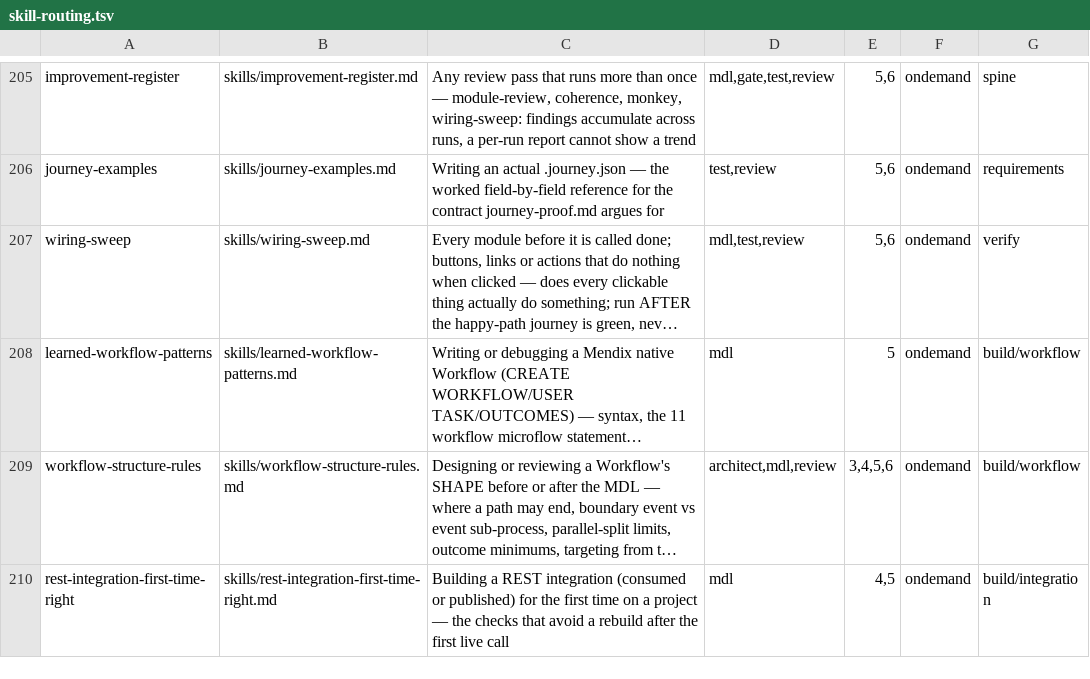
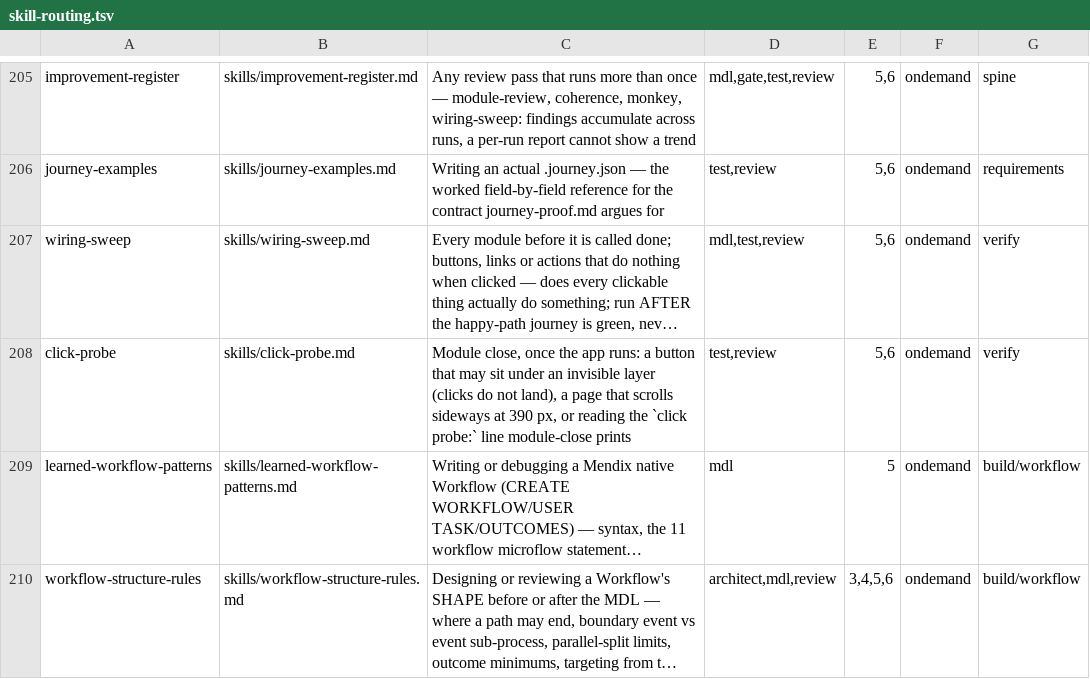
Before and after one commit to MendixMau/mxcli-project-toolkit, a TSV file: bin/lib/skill-routing.tsv, drawn as a sheet; only a part is shown, gaps mark what is left out; the shorter side is filled out with more unchanged rows; long unchanged cells end in …; the diff names each change by its address in the sheet, - before the commit and + after, or states it on an @@ line.

```diff
--- a/bin/lib/skill-routing.tsv
+++ b/bin/lib/skill-routing.tsv
+row 208: click-probe | skills/click-probe.md | Module close, once the app runs: a button that may sit under an invisible layer (clicks do not land), a page that scrolls sideways at 390 px, or reading the `click probe:` line module-close prints | test,review | 5,6 | ondemand | verify
```
Also changed, not shown: 26 other files.
